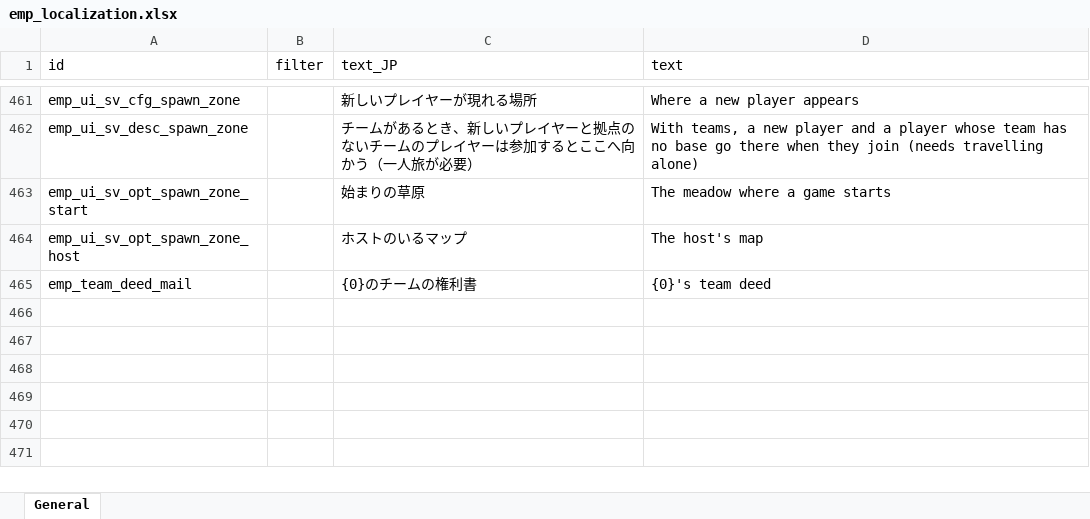
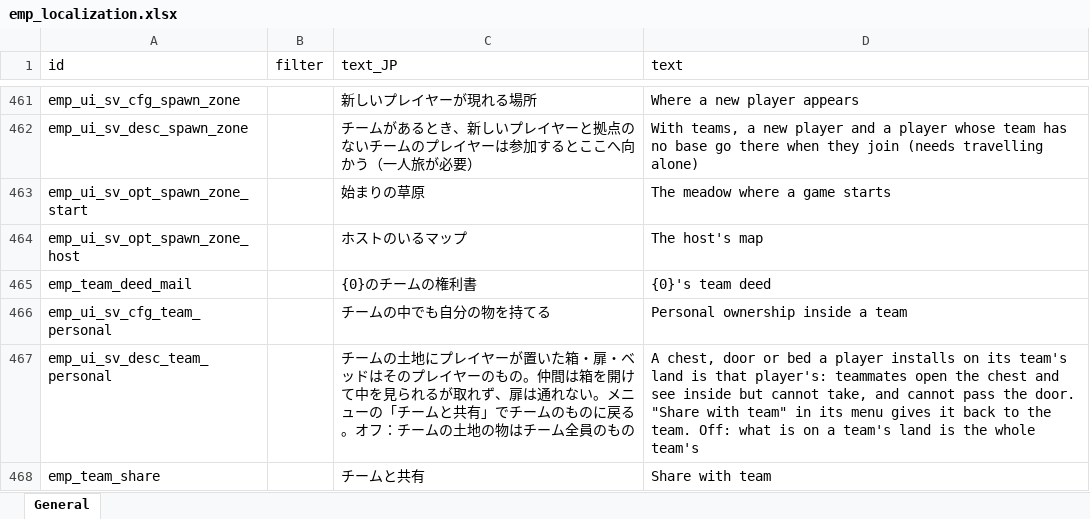
Before and after one commit to jeanfreger/elin-together-independence, an Excel workbook: package/LangMod/EN/emp_localization.xlsx, sheet General, drawn as a sheet; only a part is shown, gaps mark what is left out; values as stored, in another font and other column widths than the file's, no borders; the diff names each change by its address in the sheet, - before the commit and + after, or states it on an @@ line.

```diff
--- a/package/LangMod/EN/emp_localization.xlsx (sheet General)
+++ b/package/LangMod/EN/emp_localization.xlsx (sheet General)
+row 466: emp_ui_sv_cfg_team_personal |  | チームの中でも自分の物を持てる | Personal ownership inside a team
+row 467: emp_ui_sv_desc_team_personal |  | チームの土地にプレイヤーが置いた箱・扉・ベッドはそのプレイヤーのもの。仲間は箱を開けて中を見られるが取れず、扉は通れない。メニューの「チームと共有」でチームのものに戻る。オフ：チームの土地の物はチーム全員のもの | A chest, door or bed a player installs on its team's land is that player's: teammates open the chest and see inside but cannot take, and cannot pass the door. "Share with team" in its menu gives it back to the team. Off: what is on a team's land is the whole team's
+row 468: emp_team_share |  | チームと共有 | Share with team
```
Also changed, not shown: 7 other files.
